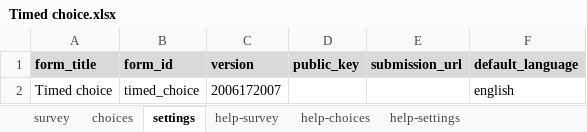
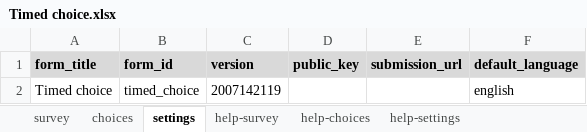
Before and after one commit to surveycto/timed-choice, an Excel workbook: extras/sample-form/Timed choice.xlsx, sheet settings, drawn as a sheet; values as stored, in another font and other column widths than the file's, no borders; the diff names each change by its address in the sheet, - before the commit and + after, or states it on an @@ line.

```diff
--- a/extras/sample-form/Timed choice.xlsx (sheet settings)
+++ b/extras/sample-form/Timed choice.xlsx (sheet settings)
-C2 (version): 2006172007
+C2 (version): 2007142119
```
Also changed, not shown: sheet survey.
